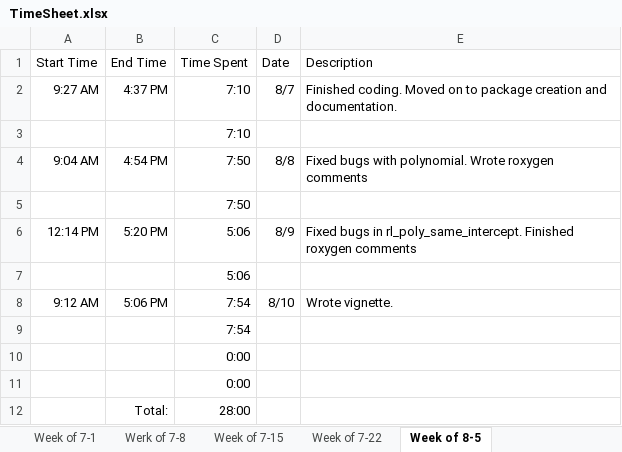
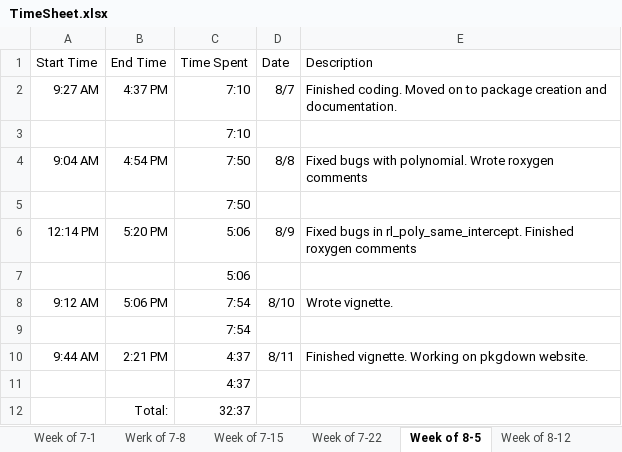
Before and after one commit to hglanz/LinearModel-RViz-Summer2019, an Excel workbook: TimeSheet.xlsx, sheet Week of 8-5, drawn as a sheet; values as stored, in another font and other column widths than the file's, no borders; removed rows and columns are numbered as before the commit, all else as after; the diff names each change by its address in the sheet, - before the commit and + after, or states it on an @@ line.

Commit message:
TimeSheet 8/12

```diff
--- a/TimeSheet.xlsx (sheet Week of 8-5)
+++ b/TimeSheet.xlsx (sheet Week of 8-5)
+sheet tab: Week of 8-12
-row 10:  |  | 0:00
+row 10: 9:44 AM | 2:21 PM | 4:37 | 8/11 | Finished vignette. Working on pkgdown website.
-C11 (Time Spent): 0:00
+C11 (Time Spent): 4:37
-C12 (Time Spent): 28:00
+C12 (Time Spent): 32:37
```
